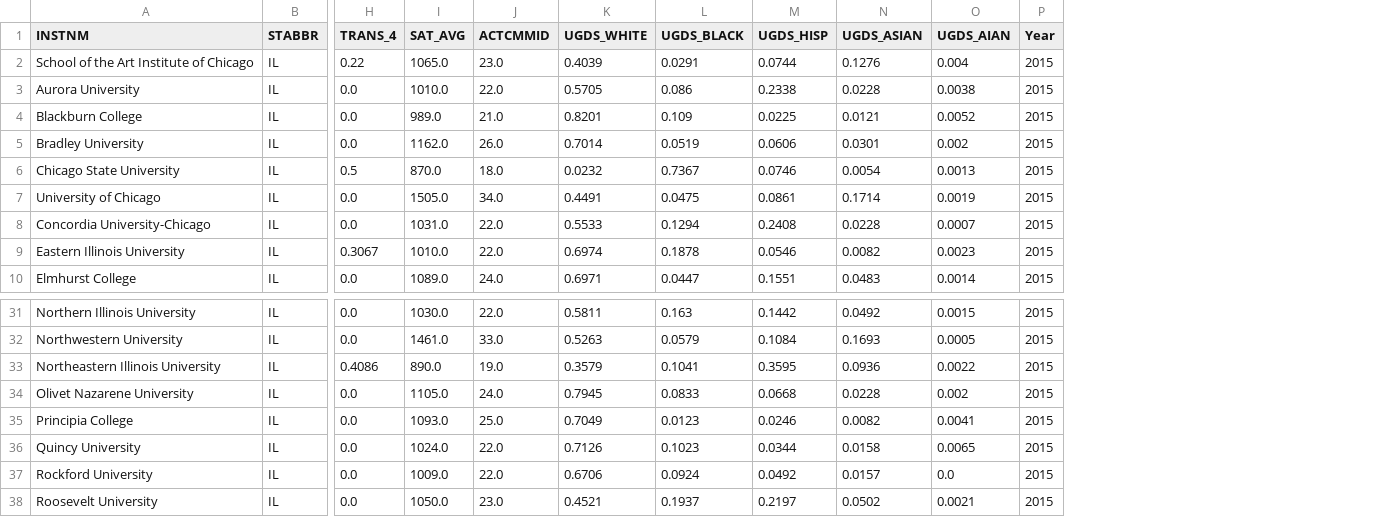
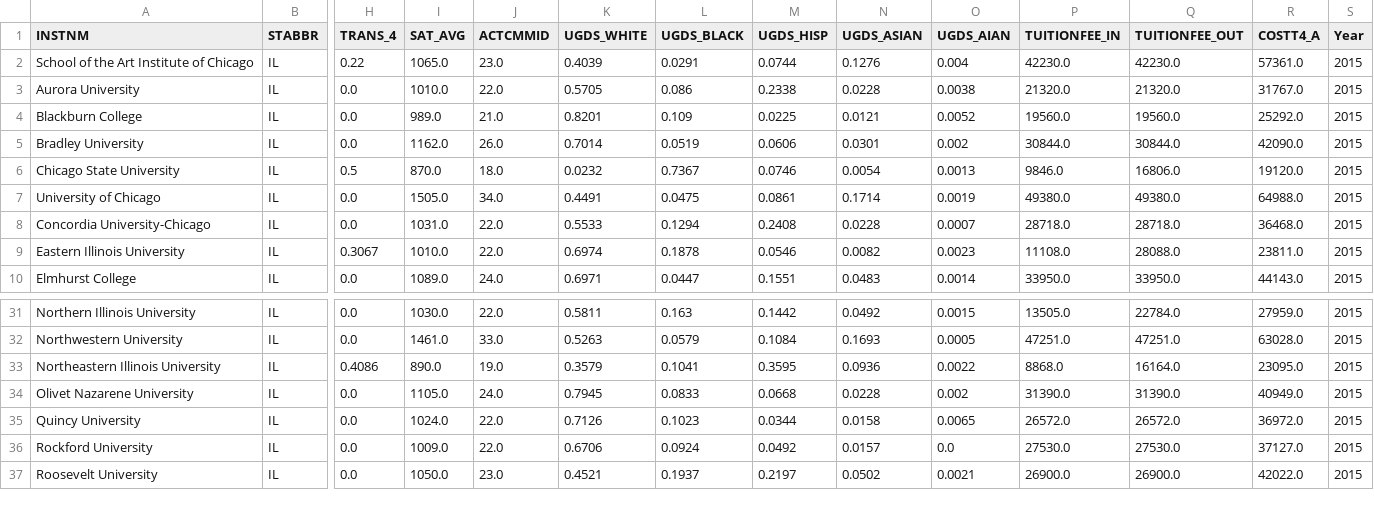
Before and after one commit to MissWibbon/education-ml, a CSV file: Output/SY15_IL.csv, drawn as a sheet; only a part is shown, gaps mark what is left out; removed rows and columns are numbered as before the commit, all else as after; rows hold the shown columns only; the diff names each change by its address in the sheet, - before the commit and + after, or states it on an @@ line.

```diff
--- a/Output/SY15_IL.csv
+++ b/Output/SY15_IL.csv
+column P (TUITIONFEE_IN), rows 2-10: 42230.0 | 21320.0 | 19560.0 | 30844.0 | 9846.0 | 49380.0 | 28718.0 | 11108.0 | 33950.0; rows 31-37: 13505.0 | 47251.0 | 8868.0 | 31390.0 | 26572.0 | 27530.0 | 26900.0
+column Q (TUITIONFEE_OUT), rows 2-10: 42230.0 | 21320.0 | 19560.0 | 30844.0 | 16806.0 | 49380.0 | 28718.0 | 28088.0 | 33950.0; rows 31-37: 22784.0 | 47251.0 | 16164.0 | 31390.0 | 26572.0 | 27530.0 | 26900.0
+column R (COSTT4_A), rows 2-10: 57361.0 | 31767.0 | 25292.0 | 42090.0 | 19120.0 | 64988.0 | 36468.0 | 23811.0 | 44143.0; rows 31-37: 27959.0 | 63028.0 | 23095.0 | 40949.0 | 36972.0 | 37127.0 | 42022.0
-row 35: Principia College | IL | 0.0 | 1093.0 | 25.0 | 0.7049 | 0.0123 | 0.0246 | 0.0082 | 0.0041 | 2015
```
Also changed, not shown: Output/SY16_IL.csv, Output/SY17_IL.csv, 4 other files.
